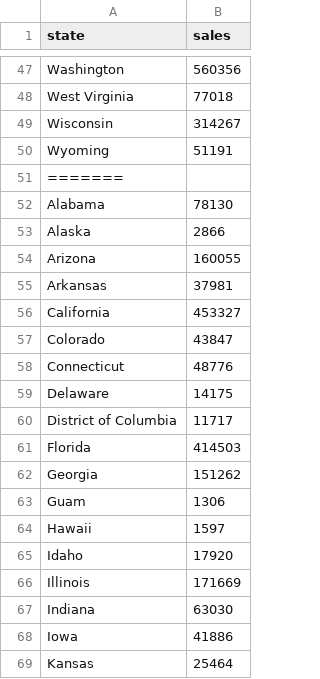
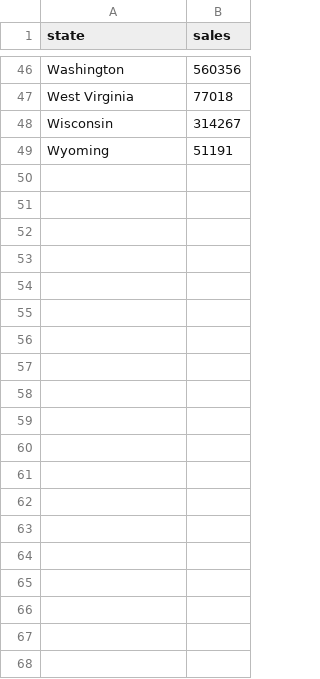
Before and after one commit to bill-liu-pa/cs498-narrative-yangl12, a CSV file: 2013-state-sales.csv, drawn as a sheet; only a part is shown, gaps mark what is left out; the diff covers the shown part only; the diff names each change by its address in the sheet, - before the commit and + after, or states it on an @@ line.

Commit message:
resolved conflicts

```diff
--- a/2013-state-sales.csv
+++ b/2013-state-sales.csv
-row 51: =======
-row 52: Alabama | 78130
-row 53: Alaska | 2866
-row 54: Arizona | 160055
-row 55: Arkansas | 37981
-row 56: California | 453327
-row 57: Colorado | 43847
-row 58: Connecticut | 48776
-row 59: Delaware | 14175
-row 60: District of Columbia | 11717
-row 61: Florida | 414503
-row 62: Georgia | 151262
-row 63: Guam | 1306
-row 64: Hawaii | 1597
-row 65: Idaho | 17920
-row 66: Illinois | 171669
-row 67: Indiana | 63030
-row 68: Iowa | 41886
-row 69: Kansas | 25464
```
Also changed, not shown: 39 removed rows elsewhere in this file.
